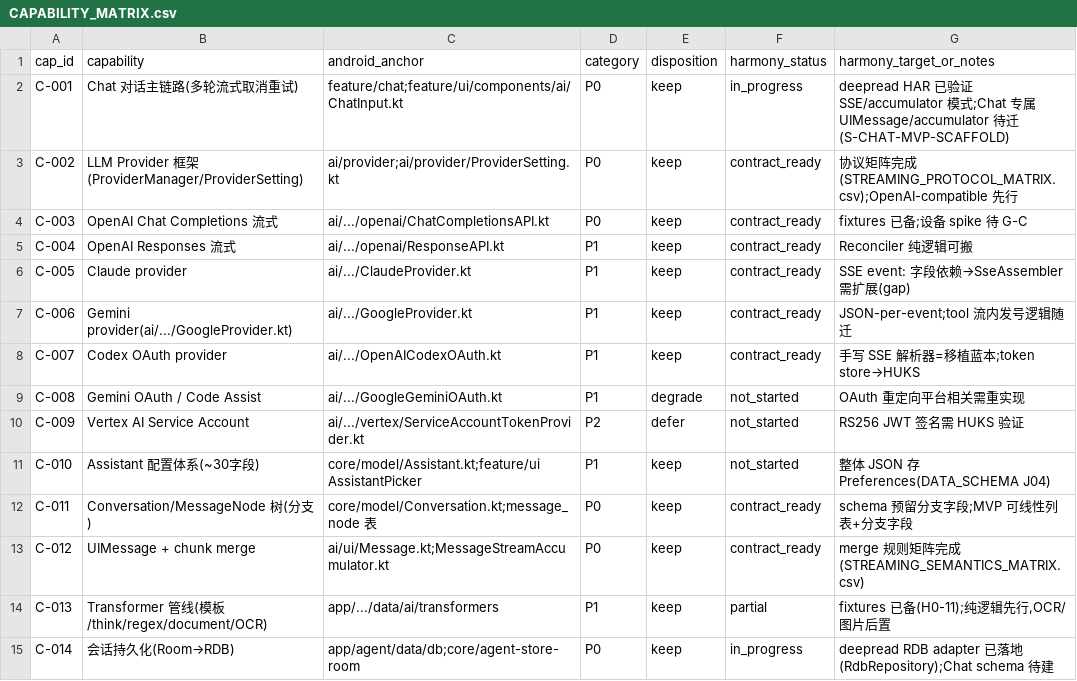
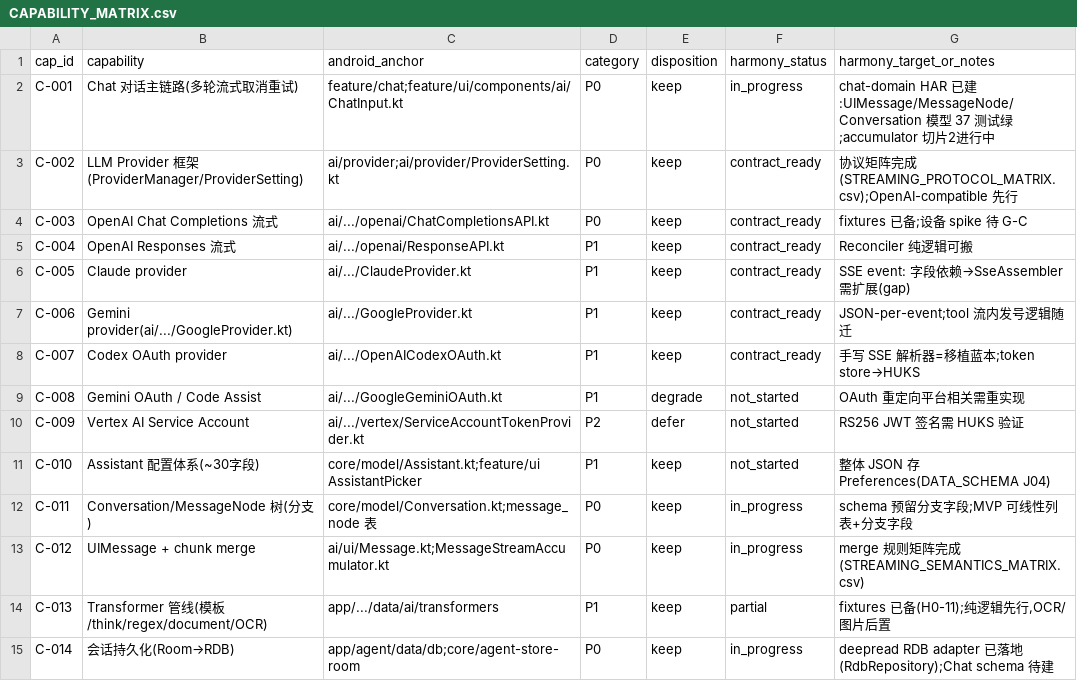
Before and after one commit to soul99soul-glitch/AmberAgent, a CSV file: docs/harmony-inventory/CAPABILITY_MATRIX.csv, drawn as a sheet; only a part is shown.

Commit message:
feat(chat): Chat 核心领域层切片1 — UIMessage/MessageNode/Conversation 模型
- 新建 harmony/chat HAR(@amber/chat-domain),纯 ArkTS 零 SDK 依赖(D-008)
- 完整 UIMessage 模型:8 种 part(discriminated union,鉴别器字段 type 与
  kotlinx 默认 classDiscriminator 一致,线格式 1:1)+ annotations +
  approvalState sealed + MessageChunk/UIMessageChoice
- TokenUsage + mergeUsage(other>0 覆盖,total 重算,对齐 Usage.kt)
- MessageNode/Conversation:分支语义(messages 数组+selectIndex,
  regenerate 追加不覆盖),updateCurrentMessages 引用短路保持节点稳定,
  limitContext tool 依赖级联前扩(对齐 Android 算法,D-009),
  finishReasoning/finishPendingTools/collectFileUrls
- 时间戳统一 ISO 8601 UTC 带 Z,偏差记 PD-004
- TDD:37 个规格测试全绿(含 JSON round-trip 线格式断言);
  deepread 603 保持绿;hvigor BUILD SUCCESSFUL(chat HAR 已注册编译)

```diff
--- a/docs/harmony-inventory/CAPABILITY_MATRIX.csv
+++ b/docs/harmony-inventory/CAPABILITY_MATRIX.csv
@@ -1,3 +1,3 @@
 cap_id,capability,android_anchor,category,disposition,harmony_status,harmony_target_or_notes
-C-001,Chat 对话主链路(多轮流式取消重试),feature/chat;feature/ui/components/ai/ChatInput.kt,P0,keep,in_progress,"deepread HAR 已验证 SSE/accumulator 模式;Chat 专属 UIMessage/accumulator 待迁(S-CHAT-MVP-SCAFFOLD)"
+C-001,Chat 对话主链路(多轮流式取消重试),feature/chat;feature/ui/components/ai/ChatInput.kt,P0,keep,in_progress,"chat-domain HAR 已建:UIMessage/MessageNode/Conversation 模型 37 测试绿;accumulator 切片2进行中"
 C-002,LLM Provider 框架(ProviderManager/ProviderSetting),ai/provider;ai/provider/ProviderSetting.kt,P0,keep,contract_ready,"协议矩阵完成(STREAMING_PROTOCOL_MATRIX.csv);OpenAI-compatible 先行"
@@ -11,4 +11,4 @@ C-009,Vertex AI Service Account,ai/.../vertex/ServiceAccountTokenProvider.kt,P2,
 C-010,Assistant 配置体系(~30字段),core/model/Assistant.kt;feature/ui AssistantPicker,P1,keep,not_started,"整体 JSON 存 Preferences(DATA_SCHEMA J04)"
-C-011,Conversation/MessageNode 树(分支),core/model/Conversation.kt;message_node 表,P0,keep,contract_ready,"schema 预留分支字段;MVP 可线性列表+分支字段"
-C-012,UIMessage + chunk merge,ai/ui/Message.kt;MessageStreamAccumulator.kt,P0,keep,contract_ready,"merge 规则矩阵完成(STREAMING_SEMANTICS_MATRIX.csv)"
+C-011,Conversation/MessageNode 树(分支),core/model/Conversation.kt;message_node 表,P0,keep,in_progress,"schema 预留分支字段;MVP 可线性列表+分支字段"
+C-012,UIMessage + chunk merge,ai/ui/Message.kt;MessageStreamAccumulator.kt,P0,keep,in_progress,"merge 规则矩阵完成(STREAMING_SEMANTICS_MATRIX.csv)"
 C-013,Transformer 管线(模板/think/regex/document/OCR),app/.../data/ai/transformers,P1,keep,partial,"fixtures 已备(H0-11);纯逻辑先行,OCR/图片后置"
```
Also changed, not shown: 21 other files.
